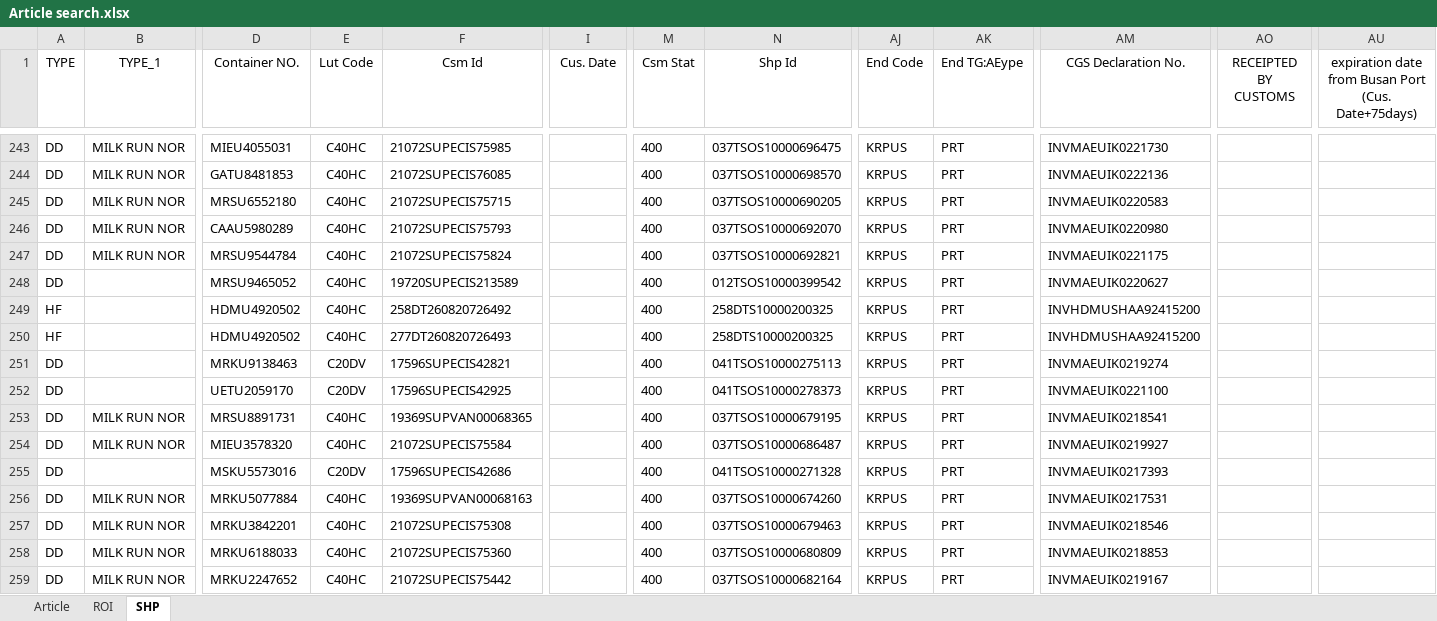
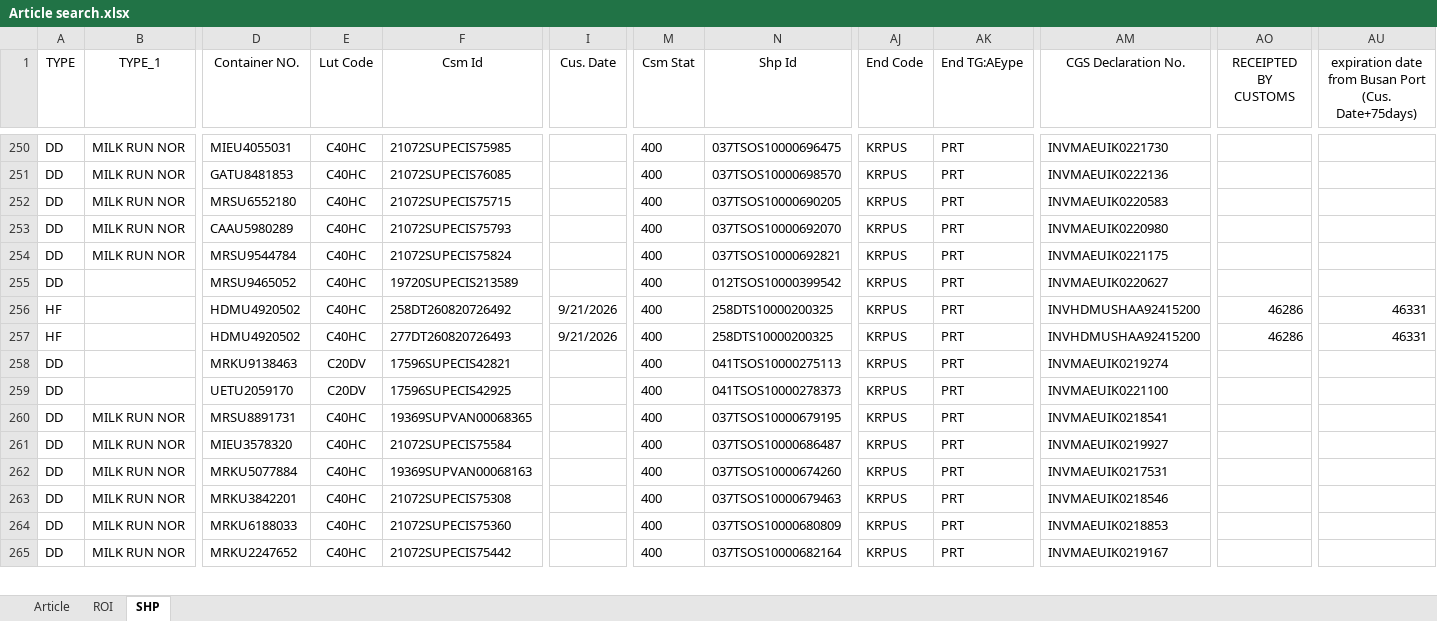
Before and after one commit to STO726/GOODS_Arrival, an Excel workbook: Article search.xlsx, sheet SHP, drawn as a sheet; only a part is shown, gaps mark what is left out; values as stored, in another font and other column widths than the file's, no borders; conditional formats and table styles not drawn; removed rows and columns are numbered as before the commit, all else as after; rows hold the shown columns only; the diff covers the shown part only; the diff names each change by its address in the sheet, - before the commit and + after, or states it on an @@ line.

```diff
--- a/Article search.xlsx (sheet SHP)
+++ b/Article search.xlsx (sheet SHP)
-I256:I257 (Cus. Date): (empty)
+I256:I257 (Cus. Date): 9/21/2026
-AO256:AO257 (RECEIPTED BY CUSTOMS): (empty)
+AO256:AO257 (RECEIPTED BY CUSTOMS): 46286
-AU256:AU257: (empty)
+AU256:AU257: 46331
-row 255: DD |  | MSKU5573016 | C20DV | 17596SUPECIS42686 |  | 400 | 041TSOS10000271328 | KRPUS | PRT | INVMAEUIK0217393
```
Also changed, not shown: 9 added rows, 4 removed rows and 142 edited cells elsewhere in this sheet, sheet ROI, formulas that keep their value.
